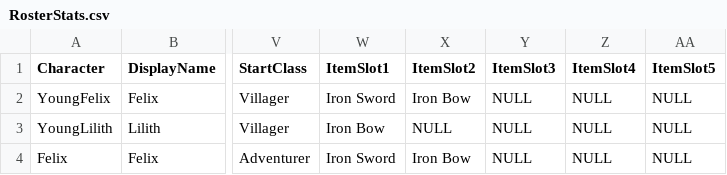
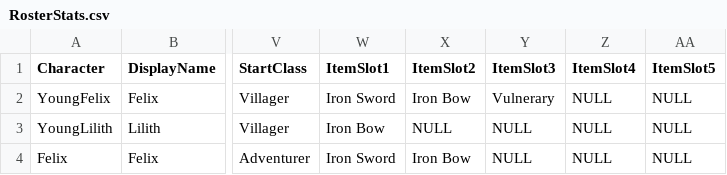
Before and after one commit to Matthew0314/Where-The-Moon-Meets-The-Sun, a CSV file: Assets/Scripts/PlayerUnits/RosterStats.csv, drawn as a sheet; only a part is shown, gaps mark what is left out; the diff names each change by its address in the sheet, - before the commit and + after, or states it on an @@ line.

Commit message:
Started adding an item system

```diff
--- a/Assets/Scripts/PlayerUnits/RosterStats.csv
+++ b/Assets/Scripts/PlayerUnits/RosterStats.csv
-Y2 (ItemSlot3): NULL
+Y2 (ItemSlot3): Vulnerary
```
Also changed, not shown: 19 other files.
